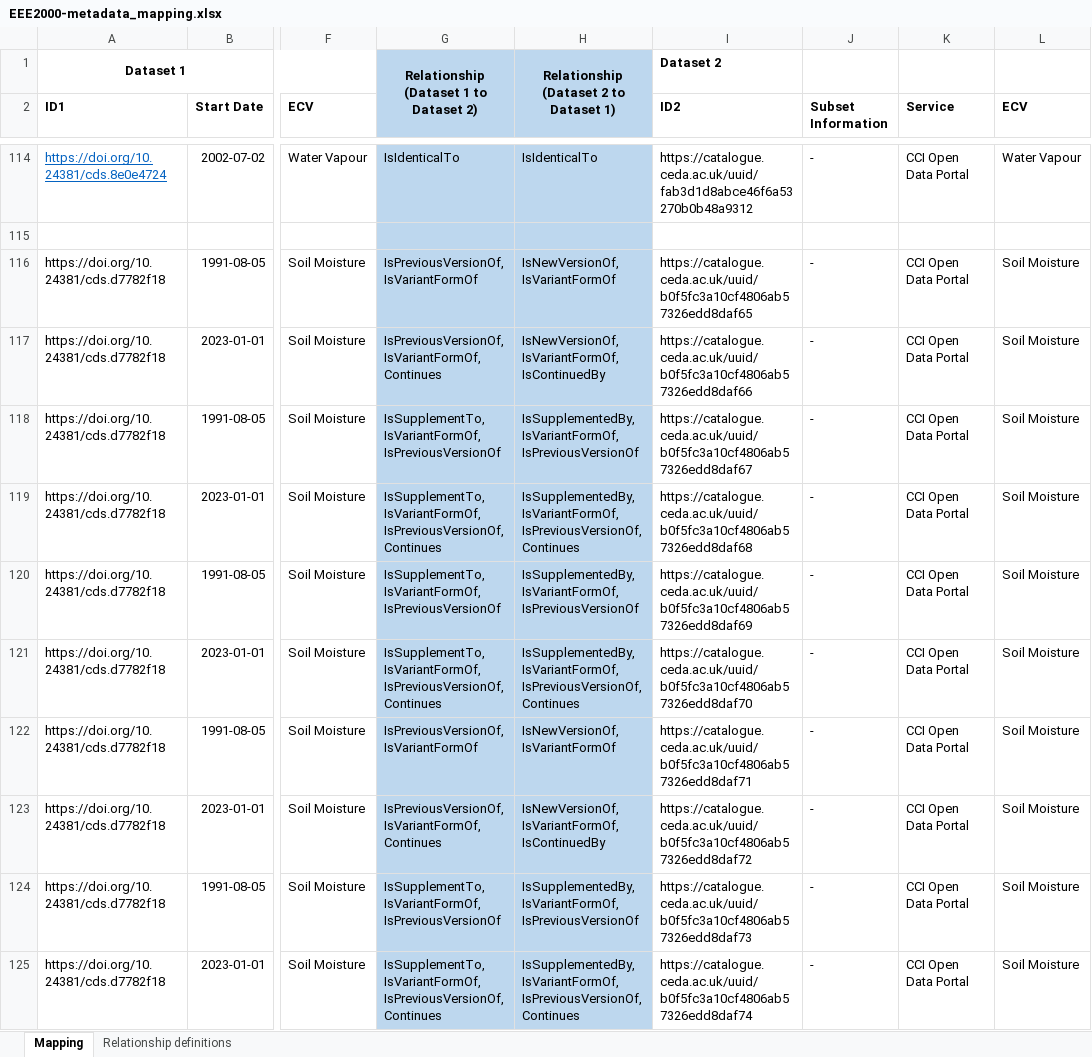
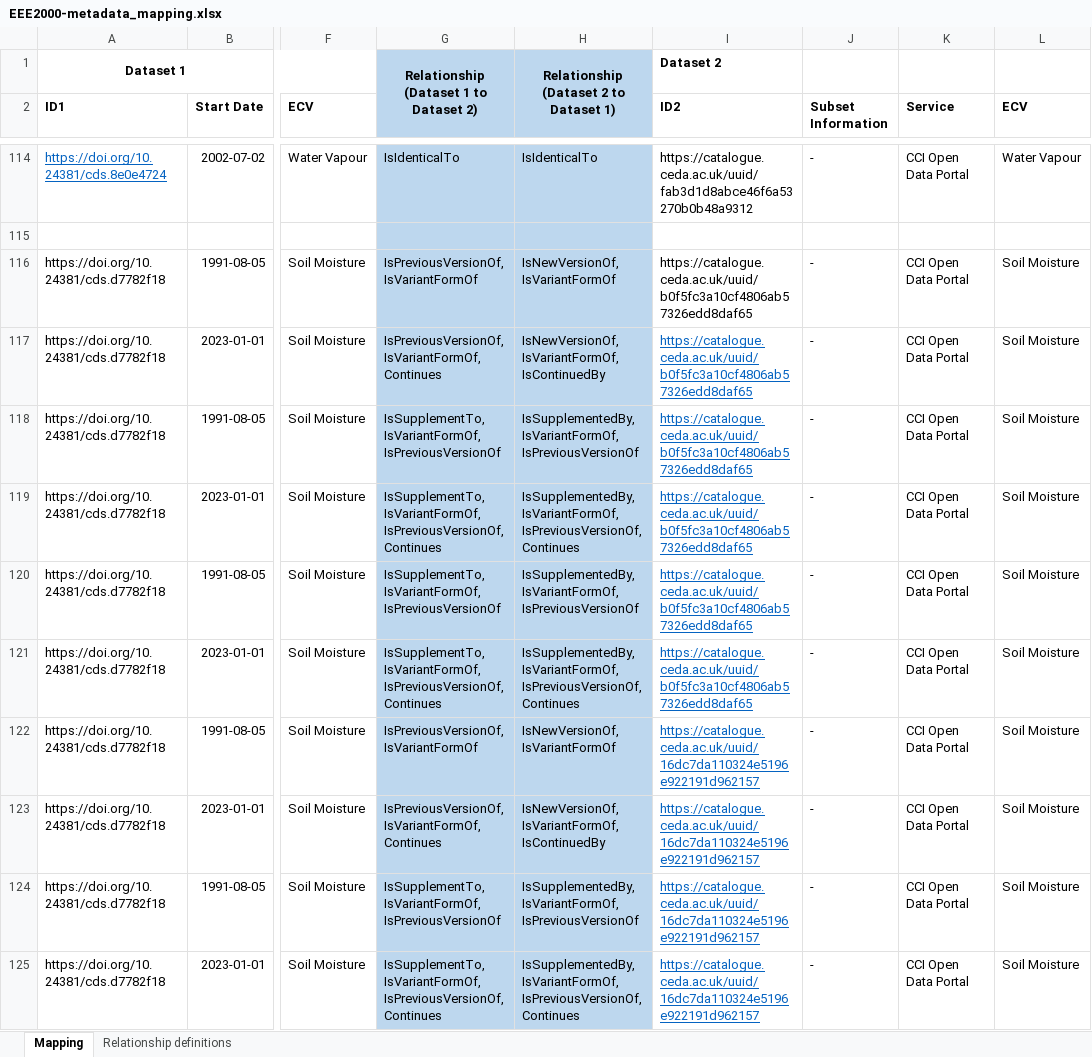
Before and after one commit to cedadev/cci_data_bridge_inputs, an Excel workbook: EEE2000-metadata_mapping.xlsx, sheet Mapping, drawn as a sheet; only a part is shown, gaps mark what is left out; values as stored, in another font and other column widths than the file's, no borders; the diff covers the shown part only; the diff names each change by its address in the sheet, - before the commit and + after, or states it on an @@ line.

Commit message:
Update EEE2000-metadata_mapping.xlsx
Fixed some errors in links to CCI records

```diff
--- a/EEE2000-metadata_mapping.xlsx (sheet Mapping)
+++ b/EEE2000-metadata_mapping.xlsx (sheet Mapping)
-I117 (ID2): https://catalogue.ceda.ac.uk/uuid/b0f5fc3a10cf4806ab57326edd8daf66
+I117 (ID2): https://catalogue.ceda.ac.uk/uuid/b0f5fc3a10cf4806ab57326edd8daf65
@@ I117:I125 underline: off → on, text colour: black → #0563C1 @@
-I118 (ID2): https://catalogue.ceda.ac.uk/uuid/b0f5fc3a10cf4806ab57326edd8daf67
+I118 (ID2): https://catalogue.ceda.ac.uk/uuid/b0f5fc3a10cf4806ab57326edd8daf65
-I119 (ID2): https://catalogue.ceda.ac.uk/uuid/b0f5fc3a10cf4806ab57326edd8daf68
+I119 (ID2): https://catalogue.ceda.ac.uk/uuid/b0f5fc3a10cf4806ab57326edd8daf65
-I120 (ID2): https://catalogue.ceda.ac.uk/uuid/b0f5fc3a10cf4806ab57326edd8daf69
+I120 (ID2): https://catalogue.ceda.ac.uk/uuid/b0f5fc3a10cf4806ab57326edd8daf65
-I121 (ID2): https://catalogue.ceda.ac.uk/uuid/b0f5fc3a10cf4806ab57326edd8daf70
+I121 (ID2): https://catalogue.ceda.ac.uk/uuid/b0f5fc3a10cf4806ab57326edd8daf65
-I122 (ID2): https://catalogue.ceda.ac.uk/uuid/b0f5fc3a10cf4806ab57326edd8daf71
+I122 (ID2): https://catalogue.ceda.ac.uk/uuid/16dc7da110324e5196e922191d962157
-I123 (ID2): https://catalogue.ceda.ac.uk/uuid/b0f5fc3a10cf4806ab57326edd8daf72
+I123 (ID2): https://catalogue.ceda.ac.uk/uuid/16dc7da110324e5196e922191d962157
-I124 (ID2): https://catalogue.ceda.ac.uk/uuid/b0f5fc3a10cf4806ab57326edd8daf73
+I124 (ID2): https://catalogue.ceda.ac.uk/uuid/16dc7da110324e5196e922191d962157
-I125 (ID2): https://catalogue.ceda.ac.uk/uuid/b0f5fc3a10cf4806ab57326edd8daf74
+I125 (ID2): https://catalogue.ceda.ac.uk/uuid/16dc7da110324e5196e922191d962157
```
Also changed, not shown: 11 edited cells and cell formats elsewhere in this sheet.
